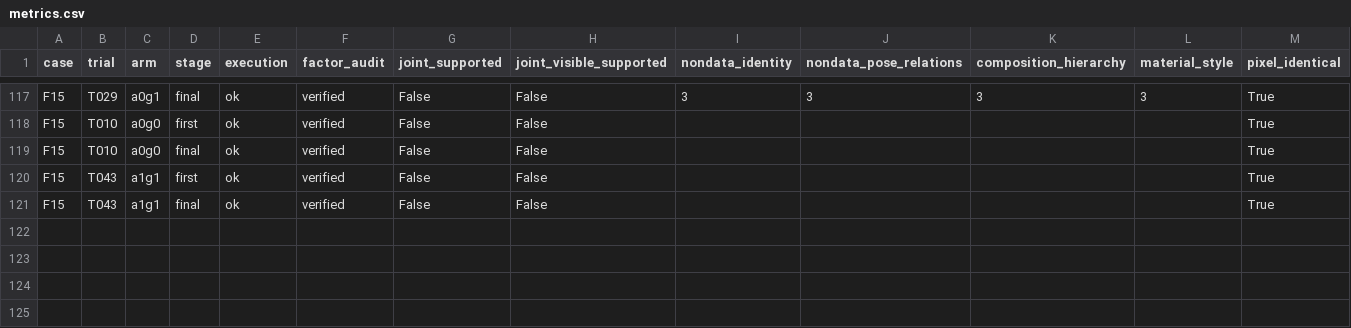
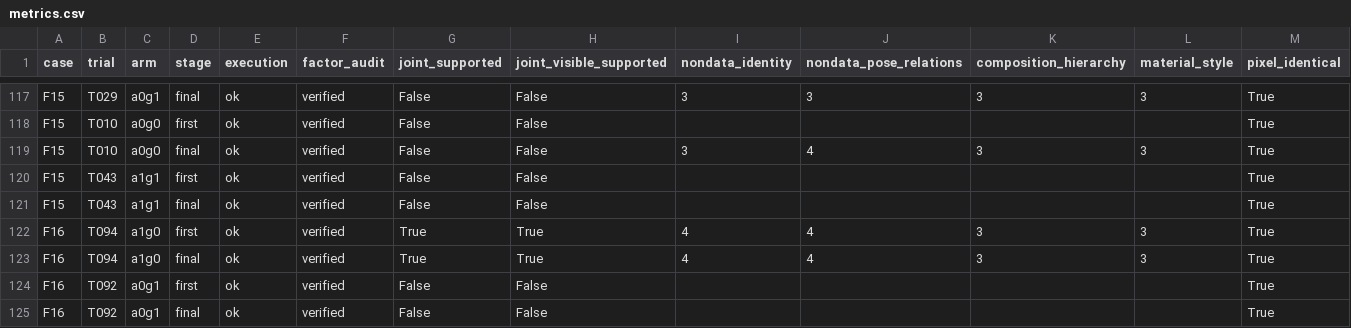
Before and after one commit to Guozihengwww/codemetaphor-review-127, a CSV file: reference-factorial-24/reports/reference_factorial24/metrics.csv, drawn as a sheet; only a part is shown, gaps mark what is left out.

Commit message:
Update24-design four-condition reference experiment

```diff
--- a/reference-factorial-24/reports/reference_factorial24/metrics.csv
+++ b/reference-factorial-24/reports/reference_factorial24/metrics.csv
@@ -118,4 +118,8 @@ F15,T029,a0g1,final,ok,verified,False,False,3,3,3,3,True
 F15,T010,a0g0,first,ok,verified,False,False,,,,,True
-F15,T010,a0g0,final,ok,verified,False,False,,,,,True
+F15,T010,a0g0,final,ok,verified,False,False,3,4,3,3,True
 F15,T043,a1g1,first,ok,verified,False,False,,,,,True
 F15,T043,a1g1,final,ok,verified,False,False,,,,,True
+F16,T094,a1g0,first,ok,verified,True,True,4,4,3,3,True
+F16,T094,a1g0,final,ok,verified,True,True,4,4,3,3,True
+F16,T092,a0g1,first,ok,verified,False,False,,,,,True
+F16,T092,a0g1,final,ok,verified,False,False,,,,,True
```
Also changed, not shown: 8 other files.
